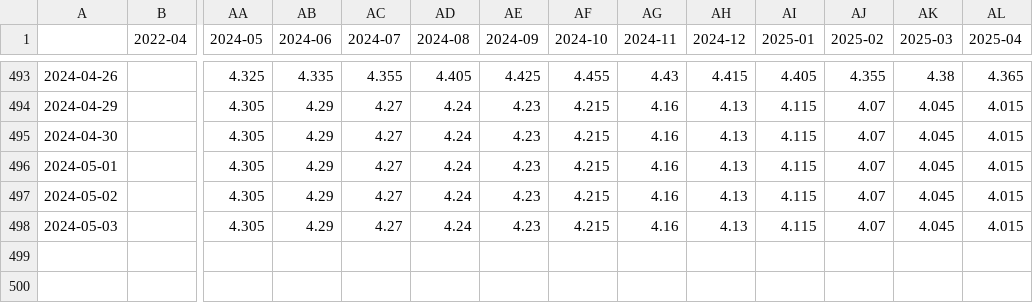
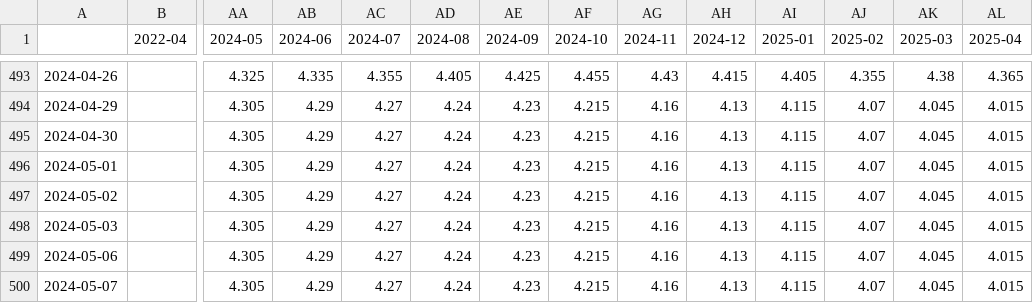
Before and after one commit to bpalmer4/Charts-based-on-ABS-data, a CSV file: notebooks/ASX-COMBINED/ASX-COMBINED.csv, drawn as a sheet; only a part is shown, gaps mark what is left out; rows hold the shown columns only; the diff names each change by its address in the sheet, - before the commit and + after, or states it on an @@ line.

Commit message:
data updates

```diff
--- a/notebooks/ASX-COMBINED/ASX-COMBINED.csv
+++ b/notebooks/ASX-COMBINED/ASX-COMBINED.csv
+row 499: 2024-05-06 |  | 4.305 | 4.29 | 4.27 | 4.24 | 4.23 | 4.215 | 4.16 | 4.13 | 4.115 | 4.07 | 4.045 | 4.015
+row 500: 2024-05-07 |  | 4.305 | 4.29 | 4.27 | 4.24 | 4.23 | 4.215 | 4.16 | 4.13 | 4.115 | 4.07 | 4.045 | 4.015
```
Also changed, not shown: 1 other file.
